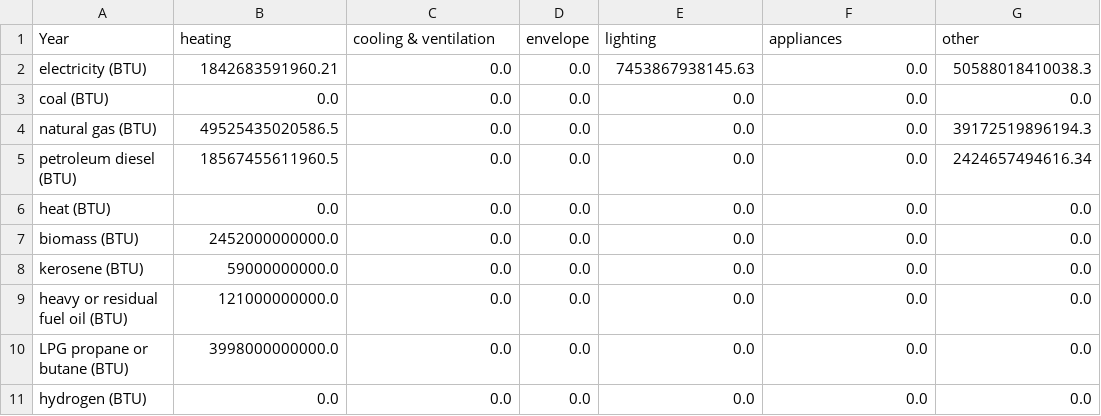
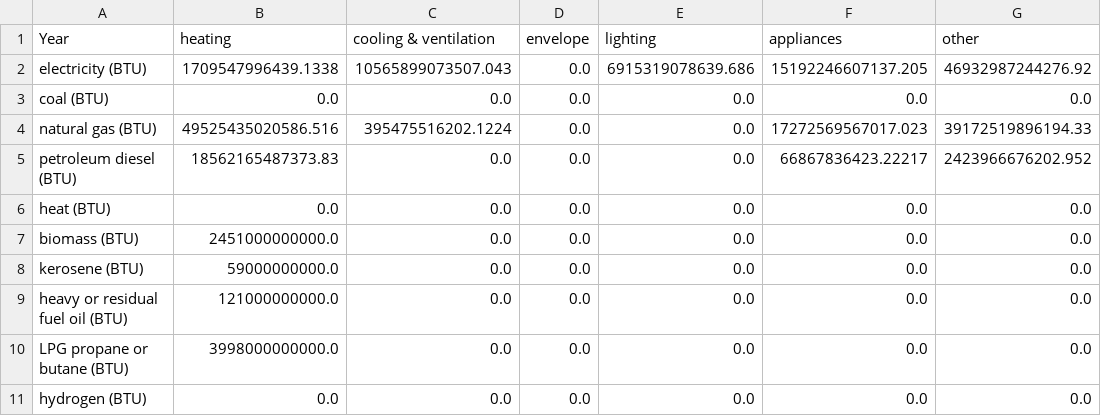
Before and after one commit to EnergyInnovation/eps-massachusetts, a CSV file: InputData/bldgs/SYCEU/SYCEU-commercial.csv, drawn as a sheet; the diff names each change by its address in the sheet, - before the commit and + after, or states it on an @@ line.

Commit message:
4.0.3 model and data

```diff
--- a/InputData/bldgs/SYCEU/SYCEU-commercial.csv
+++ b/InputData/bldgs/SYCEU/SYCEU-commercial.csv
-B2 (heating): 1842683591960.21
+B2 (heating): 1709547996439.1338
-C2 (cooling & ventilation): 0.0
+C2 (cooling & ventilation): 10565899073507.043
-E2 (lighting): 7453867938145.63
+E2 (lighting): 6915319078639.686
-F2 (appliances): 0.0
+F2 (appliances): 15192246607137.205
-G2 (other): 50588018410038.3
+G2 (other): 46932987244276.92
-B4 (heating): 49525435020586.5
+B4 (heating): 49525435020586.516
-C4 (cooling & ventilation): 0.0
+C4 (cooling & ventilation): 395475516202.1224
-F4 (appliances): 0.0
+F4 (appliances): 17272569567017.023
-G4 (other): 39172519896194.3
+G4 (other): 39172519896194.33
-B5 (heating): 18567455611960.5
+B5 (heating): 18562165487373.83
-F5 (appliances): 0.0
+F5 (appliances): 66867836423.22217
-G5 (other): 2424657494616.34
+G5 (other): 2423966676202.952
-B7 (heating): 2452000000000.0
+B7 (heating): 2451000000000.0
```
Also changed, not shown: InputData/bldgs/SYCEU/SYCEU-rural-residential.csv, InputData/bldgs/SYCEU/SYCEU-urban-residential.csv, 9 other files.
